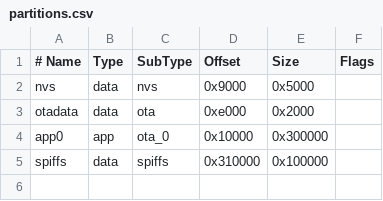
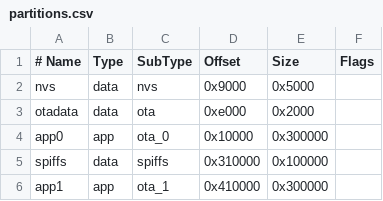
Before and after one commit to garvAtGit/focusx, a CSV file: FocusX_Scanner_Firmware_V5_DualRFID/partitions.csv, drawn as a sheet; the diff names each change by its address in the sheet, - before the commit and + after, or states it on an @@ line.

Commit message:
feat(firmware): dual OTA partitions in partitions.csv

```diff
--- a/FocusX_Scanner_Firmware_V5_DualRFID/partitions.csv
+++ b/FocusX_Scanner_Firmware_V5_DualRFID/partitions.csv
+row 6: app1 | app | ota_1 | 0x410000 | 0x300000
```
